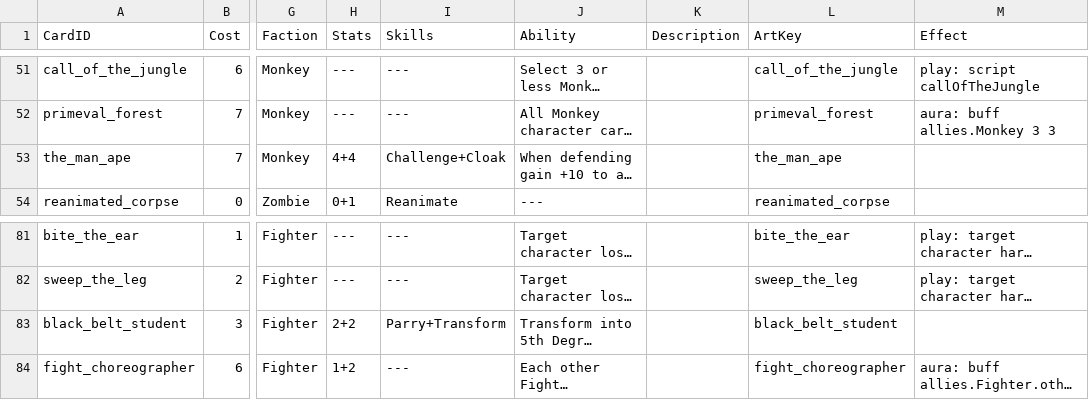
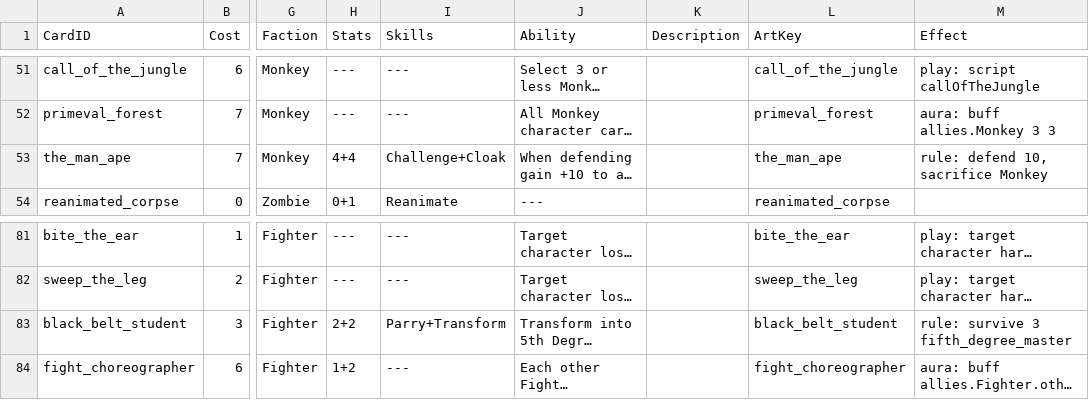
Before and after one commit to dmolloy98-stack-stack/Shardfall_TCG, a CSV file: data/cards.csv, drawn as a sheet; only a part is shown, gaps mark what is left out; long unchanged cells end in …; the diff covers the shown part only; the diff names each change by its address in the sheet, - before the commit and + after, or states it on an @@ line.

```diff
--- a/data/cards.csv
+++ b/data/cards.csv
-M53 (Effect): (empty)
+M53 (Effect): rule: defend 10, sacrifice Monkey
-M83 (Effect): (empty)
+M83 (Effect): rule: survive 3 fifth_degree_master
```
Also changed, not shown: 10 edited cells elsewhere in this file, 6 other files.
